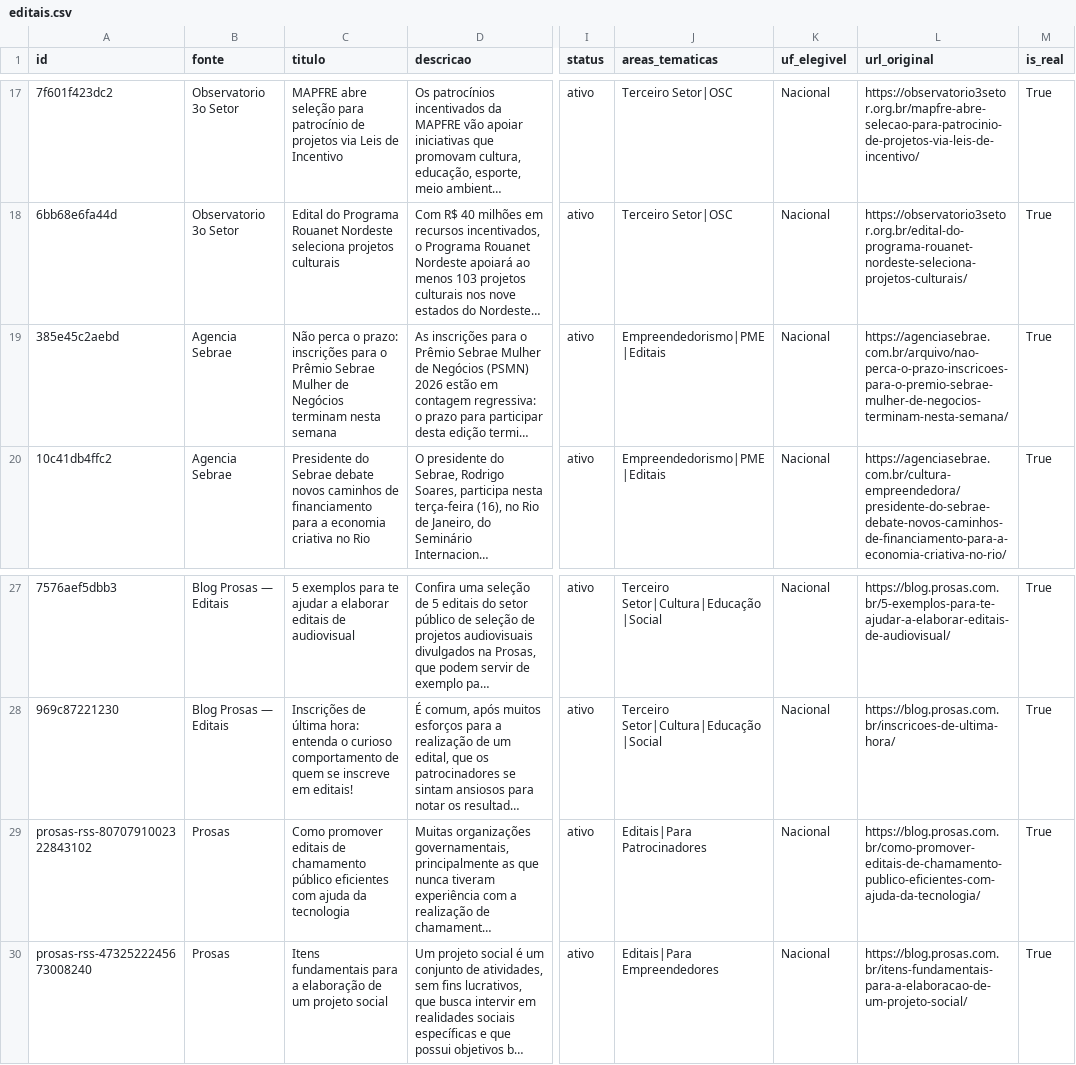
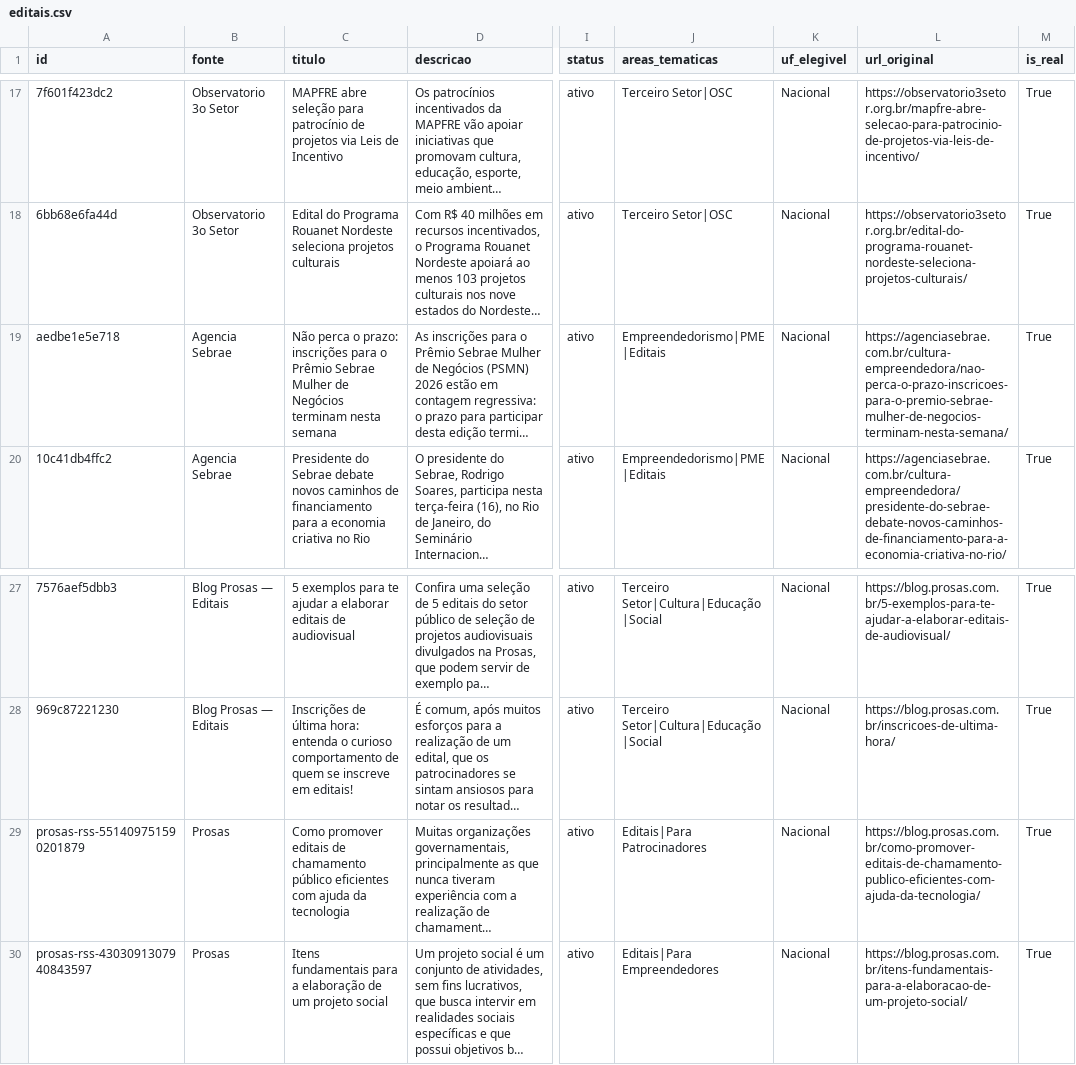
Before and after one commit to diegovaloismr/hub-captacao, a CSV file: data/editais.csv, drawn as a sheet; only a part is shown, gaps mark what is left out; long unchanged cells end in …; the diff names each change by its address in the sheet, - before the commit and + after, or states it on an @@ line.

```diff
--- a/data/editais.csv
+++ b/data/editais.csv
-A19 (id): 385e45c2aebd
+A19 (id): aedbe1e5e718
-L19 (url_original): https://agenciasebrae.com.br/arquivo/nao-perca-o-prazo-inscricoes-para-o-premio-sebrae-mulher-de-negocios-terminam-nesta-semana/
+L19 (url_original): https://agenciasebrae.com.br/cultura-empreendedora/nao-perca-o-prazo-inscricoes-para-o-premio-sebrae-mulher-de-negocios-terminam-nesta-semana/
-A29 (id): prosas-rss-8070791002322843102
+A29 (id): prosas-rss-551409751590201879
-A30 (id): prosas-rss-4732522245673008240
+A30 (id): prosas-rss-4303091307940843597
```
Also changed, not shown: 4 other files.
